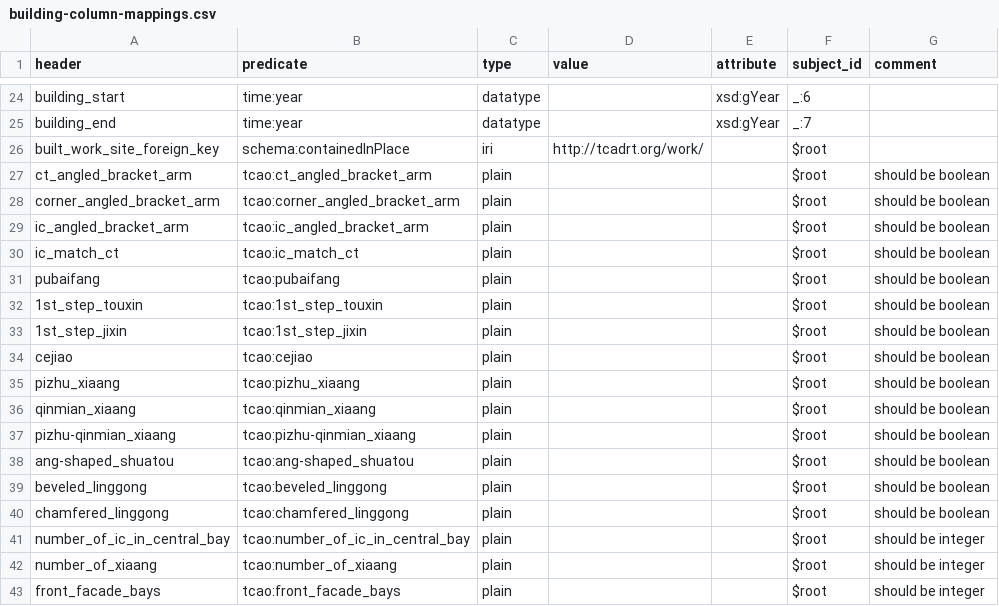
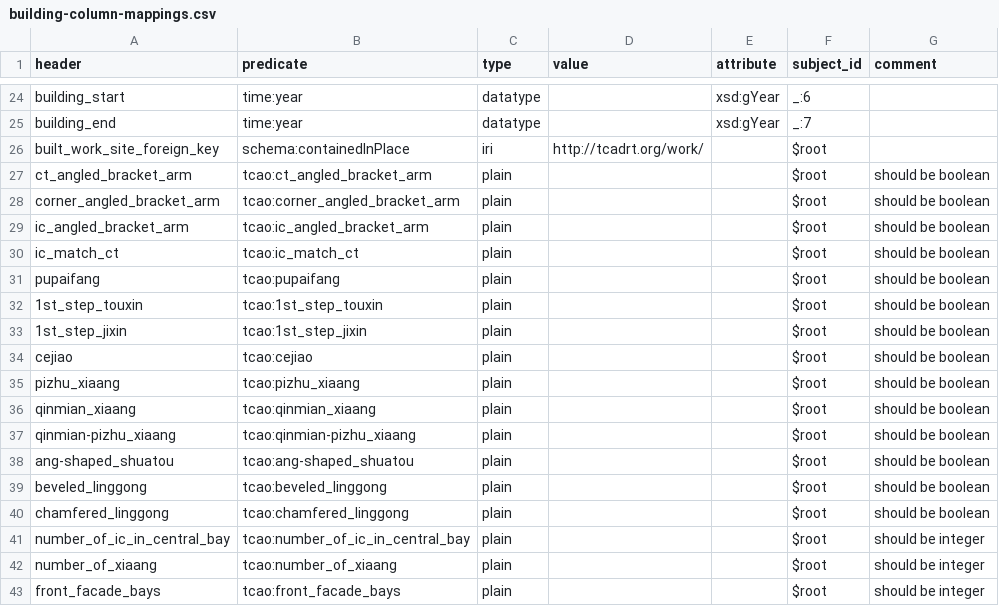
Before and after one commit to VandyVRC/tcadrt, a CSV file: building/building-column-mappings.csv, drawn as a sheet; only a part is shown, gaps mark what is left out.

```diff
--- a/building/building-column-mappings.csv
+++ b/building/building-column-mappings.csv
@@ -30,3 +30,3 @@
 "ic_match_ct","tcao:ic_match_ct","plain",,,"$root","should be boolean"
-"pubaifang","tcao:pubaifang","plain",,,"$root","should be boolean"
+"pupaifang","tcao:pupaifang","plain",,,"$root","should be boolean"
 "1st_step_touxin","tcao:1st_step_touxin","plain",,,"$root","should be boolean"
@@ -36,3 +36,3 @@
 "qinmian_xiaang","tcao:qinmian_xiaang","plain",,,"$root","should be boolean"
-"pizhu-qinmian_xiaang","tcao:pizhu-qinmian_xiaang","plain",,,"$root","should be boolean"
+"qinmian-pizhu_xiaang","tcao:qinmian-pizhu_xiaang","plain",,,"$root","should be boolean"
 "ang-shaped_shuatou","tcao:ang-shaped_shuatou","plain",,,"$root","should be boolean"
```
Also changed, not shown: site/site.csv.
